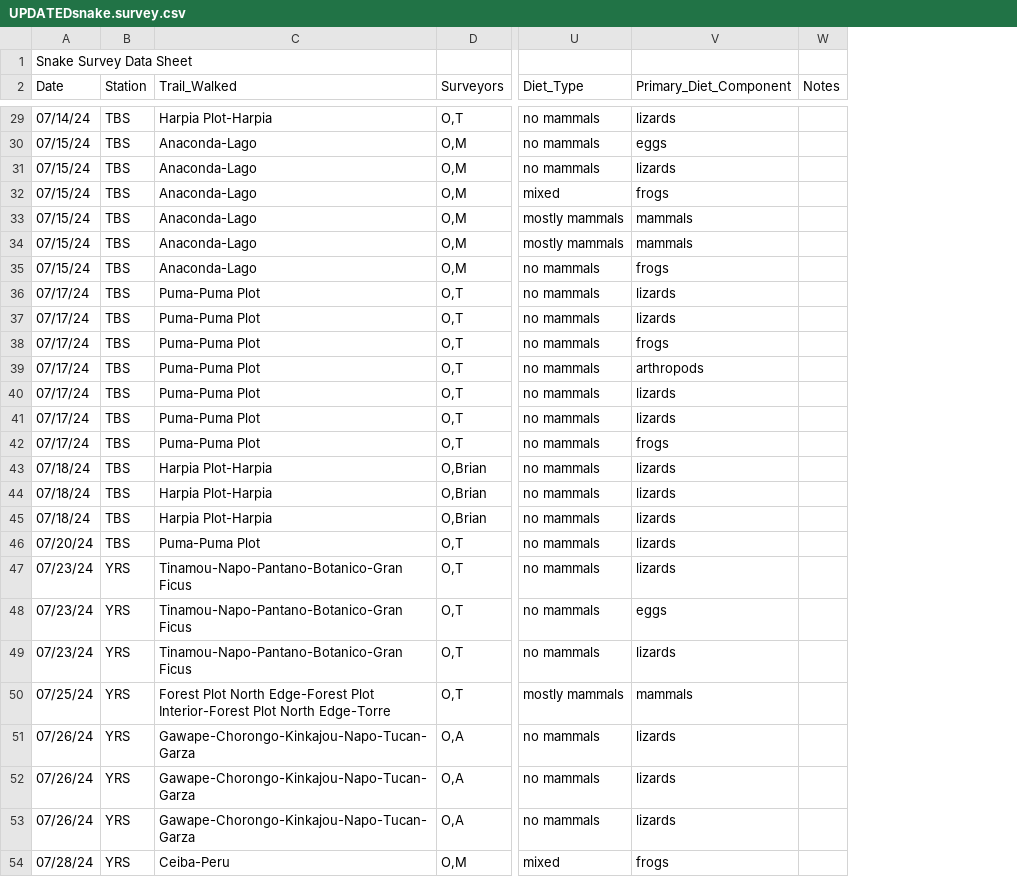
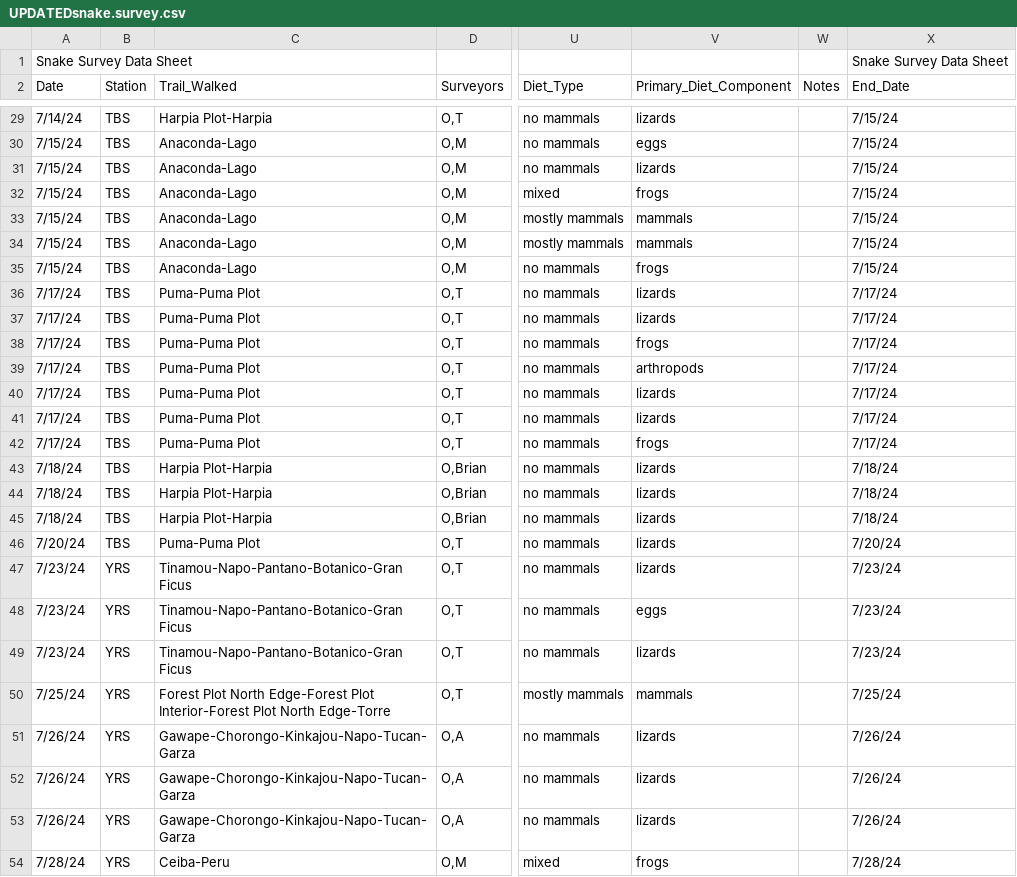
Before and after one commit to owenmccool/amazon, a CSV file: UPDATEDsnake.survey.csv, drawn as a sheet; only a part is shown, gaps mark what is left out; the diff covers the shown part only; the diff names each change by its address in the sheet, - before the commit and + after, or states it on an @@ line.

Commit message:
We prepped for figures by subsetting data and changing date and start/emd survey times.

```diff
--- a/UPDATEDsnake.survey.csv
+++ b/UPDATEDsnake.survey.csv
+column X (End_Date), row 1: Snake Survey Data Sheet; rows 29-54: 7/15/24 | 7/15/24 | 7/15/24 | 7/15/24 | 7/15/24 | 7/15/24 | 7/15/24 | 7/17/24 | 7/17/24 | 7/17/24 | 7/17/24 | 7/17/24 | 7/17/24 | 7/17/24 | 7/18/24 | 7/18/24 | 7/18/24 | 7/20/24 | 7/23/24 | 7/23/24 | 7/23/24 | 7/25/24 | 7/26/24 | 7/26/24 | 7/26/24 | 7/28/24
-A29 (Date): 07/14/24
+A29 (Date): 7/14/24
-A30:A35 (Date): 07/15/24
+A30:A35 (Date): 7/15/24
-A36:A42 (Date): 07/17/24
+A36:A42 (Date): 7/17/24
-A43:A45 (Date): 07/18/24
+A43:A45 (Date): 7/18/24
-A46 (Date): 07/20/24
+A46 (Date): 7/20/24
-A47:A49 (Date): 07/23/24
+A47:A49 (Date): 7/23/24
-A50 (Date): 07/25/24
+A50 (Date): 7/25/24
-A51:A53 (Date): 07/26/24
+A51:A53 (Date): 7/26/24
-A54 (Date): 07/28/24
+A54 (Date): 7/28/24
```
Also changed, not shown: 32 edited cells elsewhere in this file, 1 other file.
